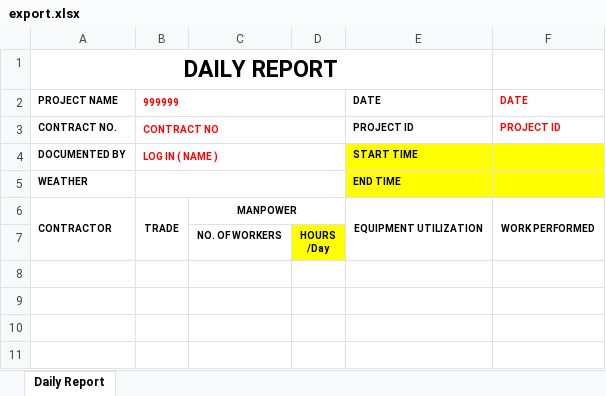
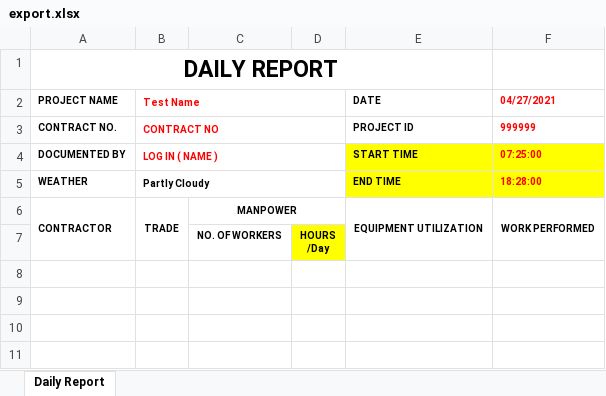
Before and after one commit to HyunM/exbon-daily-report, an Excel workbook: public/export.xlsx, sheet Daily Report, drawn as a sheet; only a part is shown; values as stored, in another font and other column widths than the file's, no borders; charts and pictures not drawn; the diff names each change by its address in the sheet, - before the commit and + after, or states it on an @@ line.

Commit message:
excel inprogress

```diff
--- a/public/export.xlsx (sheet Daily Report)
+++ b/public/export.xlsx (sheet Daily Report)
-B2: 999999
+B2: Test Name
-F2: DATE
+F2: 04/27/2021
-F3 (04/27/2021): PROJECT ID
+F3 (04/27/2021): 999999
-F4 (04/27/2021): (empty)
+F4 (04/27/2021): 07:25:00
-B5 (Test Name): (empty)
+B5 (Test Name): Partly Cloudy
-F5 (04/27/2021): (empty)
+F5 (04/27/2021): 18:28:00
```
Also changed, not shown: 5 other files.
